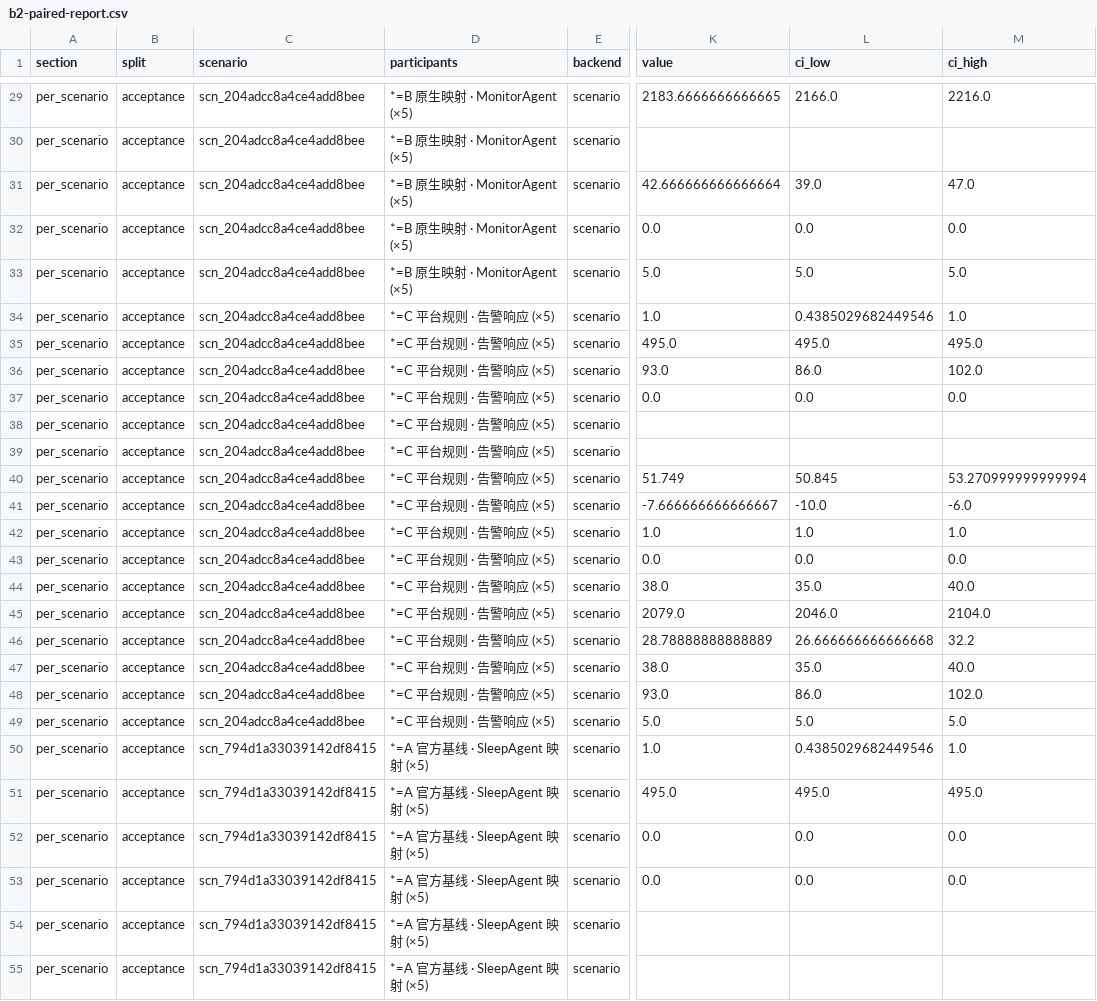
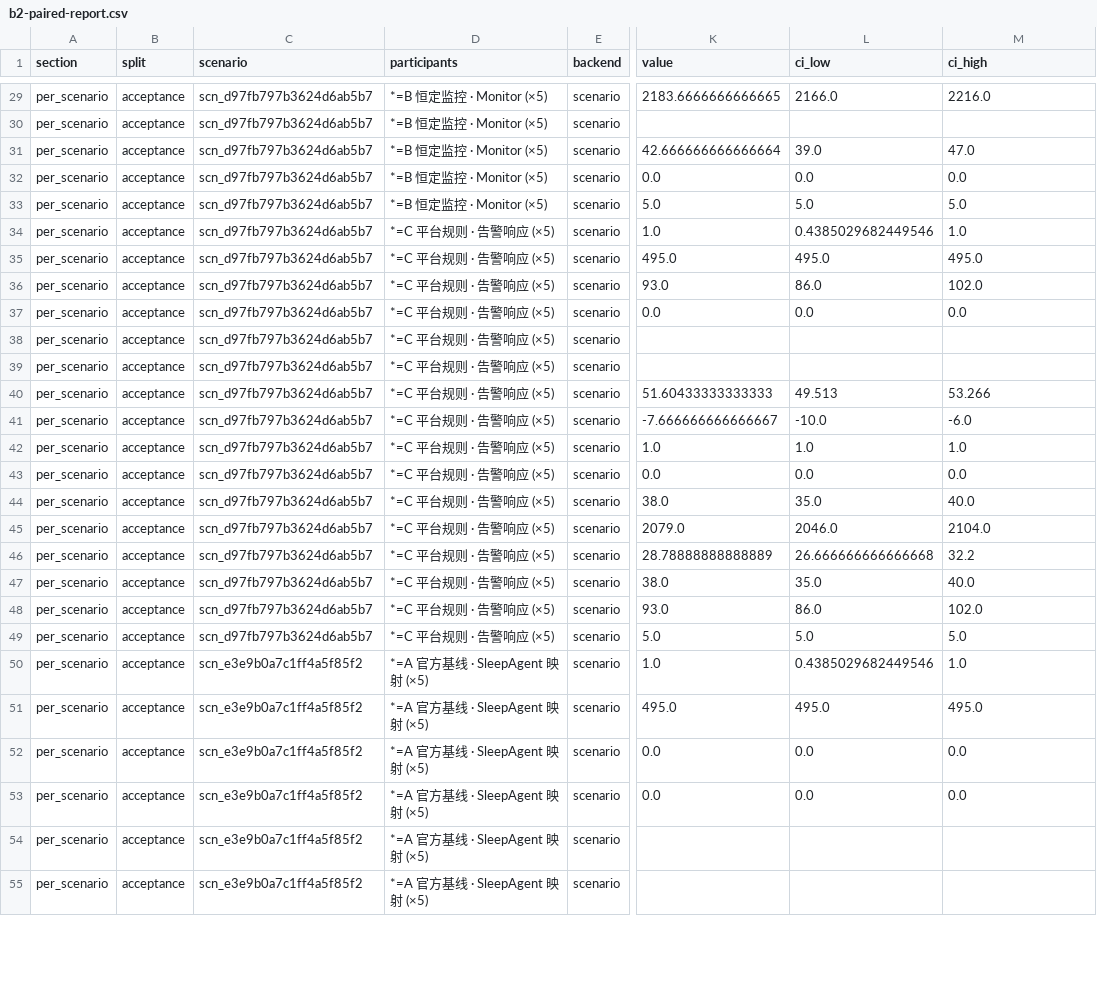
Before and after one commit to 3351666087/formal-agent-lab, a CSV file: docs/execution/evidence/phase4/b2-paired-report.csv, drawn as a sheet; only a part is shown, gaps mark what is left out; the diff covers the shown part only; the diff names each change by its address in the sheet, - before the commit and + after, or states it on an @@ line.

```diff
--- a/docs/execution/evidence/phase4/b2-paired-report.csv
+++ b/docs/execution/evidence/phase4/b2-paired-report.csv
-C29:C49 (scenario): scn_204adcc8a4ce4add8bee
+C29:C49 (scenario): scn_d97fb797b3624d6ab5b7
-D29:D33 (participants): *=B 原生映射 · MonitorAgent (×5)
+D29:D33 (participants): *=B 恒定监控 · Monitor (×5)
-K40 (value): 51.749
+K40 (value): 51.60433333333333
-L40 (ci_low): 50.845
+L40 (ci_low): 49.513
-M40 (ci_high): 53.270999999999994
+M40 (ci_high): 53.266
-C50:C55 (scenario): scn_794d1a33039142df8415
+C50:C55 (scenario): scn_e3e9b0a7c1ff4a5f85f2
```
Also changed, not shown: 156 edited cells elsewhere in this file, 6 other files.
